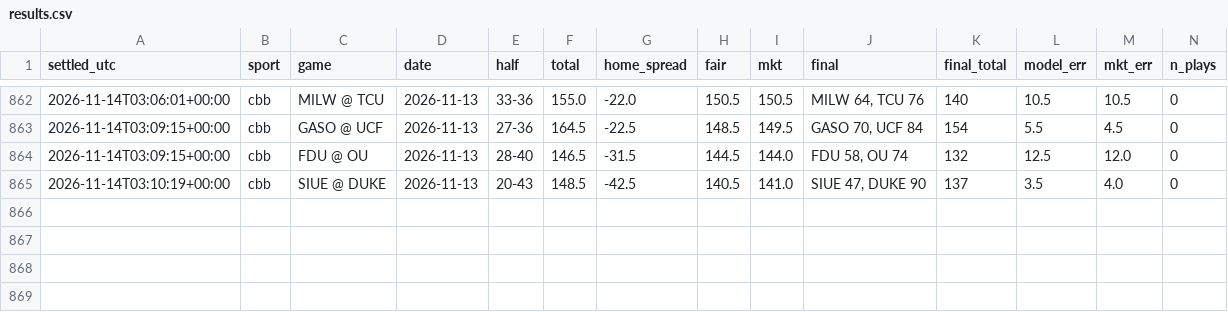
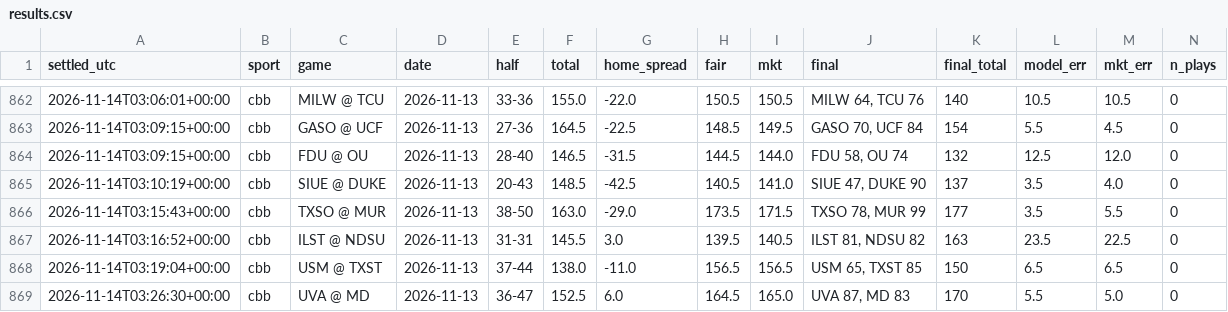
Before and after one commit to fouronetrue/halftime-desk, a CSV file: log/results.csv, drawn as a sheet; only a part is shown, gaps mark what is left out; rows hold the shown columns only; the diff names each change by its address in the sheet, - before the commit and + after, or states it on an @@ line.

```diff
--- a/log/results.csv
+++ b/log/results.csv
+row 866: 2026-11-14T03:15:43+00:00 | cbb | TXSO @ MUR | 2026-11-13 | 38-50 | 163.0 | -29.0 | 173.5 | 171.5 | TXSO 78, MUR 99 | 177 | 3.5 | 5.5 | 0
+row 867: 2026-11-14T03:16:52+00:00 | cbb | ILST @ NDSU | 2026-11-13 | 31-31 | 145.5 | 3.0 | 139.5 | 140.5 | ILST 81, NDSU 82 | 163 | 23.5 | 22.5 | 0
+row 868: 2026-11-14T03:19:04+00:00 | cbb | USM @ TXST | 2026-11-13 | 37-44 | 138.0 | -11.0 | 156.5 | 156.5 | USM 65, TXST 85 | 150 | 6.5 | 6.5 | 0
+row 869: 2026-11-14T03:26:30+00:00 | cbb | UVA @ MD | 2026-11-13 | 36-47 | 152.5 | 6.0 | 164.5 | 165.0 | UVA 87, MD 83 | 170 | 5.5 | 5.0 | 0
```
Also changed, not shown: 2 other files.
